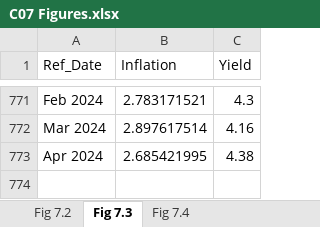
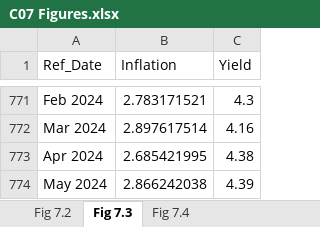
Before and after one commit to trevortombe/RealTimeGraphs, an Excel workbook: Data/C07 Figures.xlsx, sheet Fig 7.3, drawn as a sheet; only a part is shown, gaps mark what is left out; values as stored, in another font and other column widths than the file's, no borders; charts and pictures not drawn; the diff names each change by its address in the sheet, - before the commit and + after, or states it on an @@ line.

```diff
--- a/Data/C07 Figures.xlsx (sheet Fig 7.3)
+++ b/Data/C07 Figures.xlsx (sheet Fig 7.3)
+row 774: May 2024 | 2.866242038 | 4.39
```
Also changed, not shown: sheet Fig 7.2, sheet Fig 7.4, charts or pictures, Data/C02 Figures.xlsx, 5 other files.
